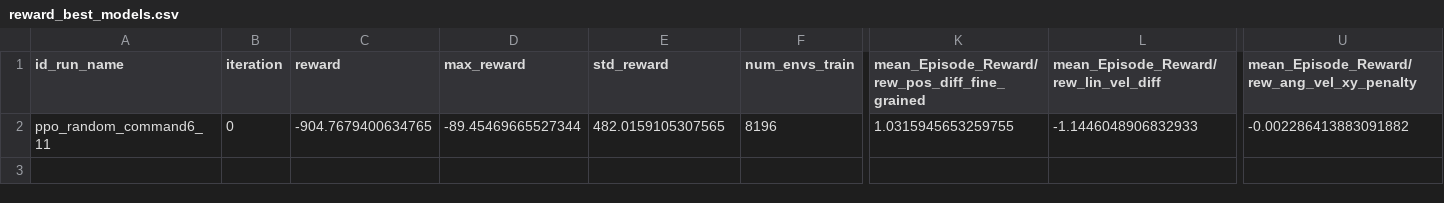
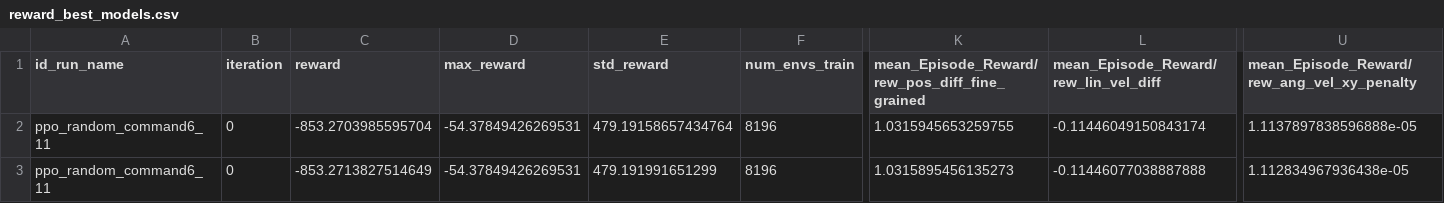
Before and after one commit to I3A-NavSys/navsim, a CSV file: tmp/tmpTeresa/resultados_grid_command_v6/reward_best_models.csv, drawn as a sheet; only a part is shown, gaps mark what is left out; rows hold the shown columns only; the diff names each change by its address in the sheet, - before the commit and + after, or states it on an @@ line.

```diff
--- a/tmp/tmpTeresa/resultados_grid_command_v6/reward_best_models.csv
+++ b/tmp/tmpTeresa/resultados_grid_command_v6/reward_best_models.csv
-C2 (reward): -904.7679400634765
+C2 (reward): -853.2703985595704
-D2 (max_reward): -89.45469665527344
+D2 (max_reward): -54.37849426269531
-E2 (std_reward): 482.0159105307565
+E2 (std_reward): 479.19158657434764
-L2: -1.1446048906832933
+L2: -0.11446049150843174
-U2: -0.002286413883091882
+U2: 1.1137897838596888e-05
+row 3: ppo_random_command6_11 | 0 | -853.2713827514649 | -54.37849426269531 | 479.191991651299 | 8196 | 1.0315895456135273 | -0.11446077038887888 | 1.112834967936438e-05
```
Also changed, not shown: tmp/tmpTeresa/resultados_grid_command_v6/resultados_grid_PPO.csv, 21 other files.
